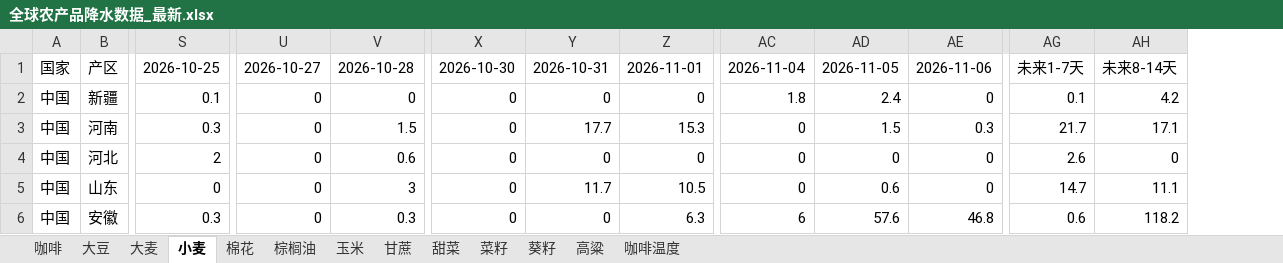
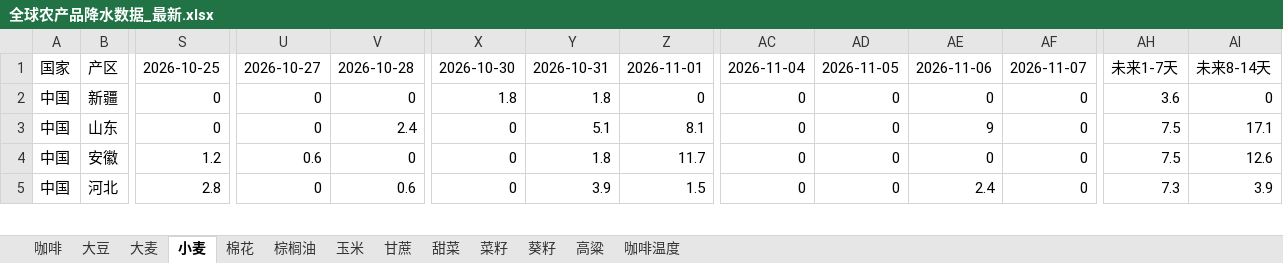
Before and after one commit to 2368846312-oss/ag-weather, an Excel workbook: 全球农产品降水数据_最新.xlsx, sheet 小麦, drawn as a sheet; only a part is shown, gaps mark what is left out; values as stored, in another font and other column widths than the file's, no cell formats; removed rows and columns are numbered as before the commit, all else as after; rows hold the shown columns only; the diff covers the shown part only; the diff names each change by its address in the sheet, - before the commit and + after, or states it on an @@ line.

```diff
--- a/全球农产品降水数据_最新.xlsx (sheet 小麦)
+++ b/全球农产品降水数据_最新.xlsx (sheet 小麦)
+column AF, rows 1-4: 2026-11-07 | 0 | 0 | 0
-S2: 0.1
+S2: 0
-X2: 0
+X2: 1.8
-Y2: 0
+Y2: 1.8
-AC2: 1.8
+AC2: 0
-AD2: 2.4
+AD2: 0
-AH2: 0.1
+AH2: 3.6
-AI2: 4.2
+AI2: 0
-row 3: 中国 | 河南 | 0.3 | 0 | 1.5 | 0 | 17.7 | 15.3 | 0 | 1.5 | 0.3 | 21.7 | 17.1
-row 4: 中国 | 河北 | 2 | 0 | 0.6 | 0 | 0 | 0 | 0 | 0 | 0 | 2.6 | 0
-V3: 3
+V3: 2.4
-Y3: 11.7
+Y3: 5.1
-Z3: 10.5
+Z3: 8.1
-AD3: 0.6
+AD3: 0
-AE3: 0
+AE3: 9
-AH3: 14.7
+AH3: 7.5
-AI3: 11.1
+AI3: 17.1
-S4: 0.3
+S4: 1.2
-U4: 0
+U4: 0.6
-V4: 0.3
+V4: 0
-Y4: 0
+Y4: 1.8
-Z4: 6.3
+Z4: 11.7
-AC4: 6
+AC4: 0
-AD4: 57.6
+AD4: 0
-AE4: 46.8
+AE4: 0
-AH4: 0.6
+AH4: 7.5
-AI4: 118.2
+AI4: 12.6
+row 5: 中国 | 河北 | 2.8 | 0 | 0.6 | 0 | 3.9 | 1.5 | 0 | 0 | 2.4 | 0 | 7.3 | 3.9
```
Also changed, not shown: 12 added rows, 11 removed rows, 2 moved rows and 191 edited cells elsewhere in this sheet, sheet 玉米, sheet 菜籽, sheet 葵籽, sheet 大豆, sheet 棕榈油, sheet 咖啡温度, 6 more sheets, cell formats, VHI_Data/VHI_最近6周汇总.xlsx.
